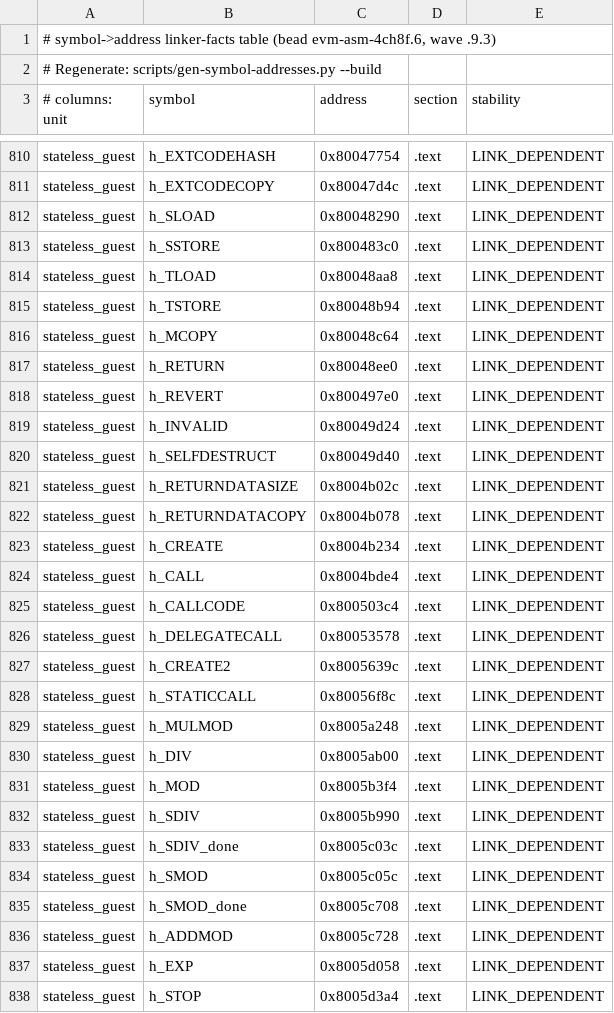
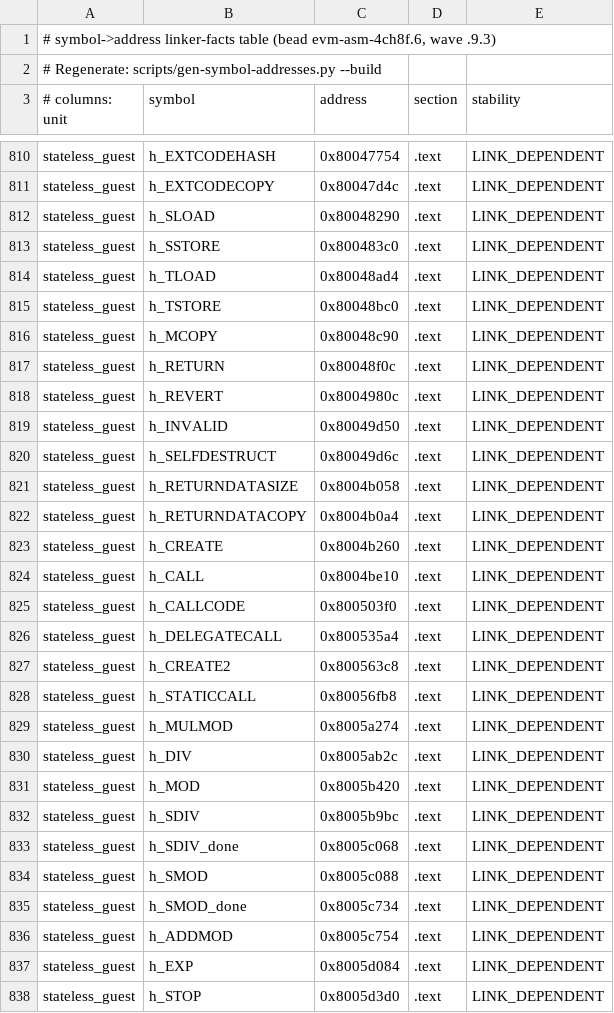
Before and after one commit to Verified-zkEVM/evm-asm, a TSV file: scripts/asm-fixtures/symbol-addresses.tsv, drawn as a sheet; only a part is shown, gaps mark what is left out; the diff covers the shown part only.

```diff
--- a/scripts/asm-fixtures/symbol-addresses.tsv
+++ b/scripts/asm-fixtures/symbol-addresses.tsv
@@ -813,26 +813,26 @@ stateless_guest	h_SLOAD	0x80048290	.text	LINK_DEPENDENT
 stateless_guest	h_SSTORE	0x800483c0	.text	LINK_DEPENDENT
-stateless_guest	h_TLOAD	0x80048aa8	.text	LINK_DEPENDENT
-stateless_guest	h_TSTORE	0x80048b94	.text	LINK_DEPENDENT
-stateless_guest	h_MCOPY	0x80048c64	.text	LINK_DEPENDENT
-stateless_guest	h_RETURN	0x80048ee0	.text	LINK_DEPENDENT
-stateless_guest	h_REVERT	0x800497e0	.text	LINK_DEPENDENT
-stateless_guest	h_INVALID	0x80049d24	.text	LINK_DEPENDENT
-stateless_guest	h_SELFDESTRUCT	0x80049d40	.text	LINK_DEPENDENT
-stateless_guest	h_RETURNDATASIZE	0x8004b02c	.text	LINK_DEPENDENT
-stateless_guest	h_RETURNDATACOPY	0x8004b078	.text	LINK_DEPENDENT
-stateless_guest	h_CREATE	0x8004b234	.text	LINK_DEPENDENT
-stateless_guest	h_CALL	0x8004bde4	.text	LINK_DEPENDENT
-stateless_guest	h_CALLCODE	0x800503c4	.text	LINK_DEPENDENT
-stateless_guest	h_DELEGATECALL	0x80053578	.text	LINK_DEPENDENT
-stateless_guest	h_CREATE2	0x8005639c	.text	LINK_DEPENDENT
-stateless_guest	h_STATICCALL	0x80056f8c	.text	LINK_DEPENDENT
-stateless_guest	h_MULMOD	0x8005a248	.text	LINK_DEPENDENT
-stateless_guest	h_DIV	0x8005ab00	.text	LINK_DEPENDENT
-stateless_guest	h_MOD	0x8005b3f4	.text	LINK_DEPENDENT
-stateless_guest	h_SDIV	0x8005b990	.text	LINK_DEPENDENT
-stateless_guest	h_SDIV_done	0x8005c03c	.text	LINK_DEPENDENT
-stateless_guest	h_SMOD	0x8005c05c	.text	LINK_DEPENDENT
-stateless_guest	h_SMOD_done	0x8005c708	.text	LINK_DEPENDENT
-stateless_guest	h_ADDMOD	0x8005c728	.text	LINK_DEPENDENT
-stateless_guest	h_EXP	0x8005d058	.text	LINK_DEPENDENT
-stateless_guest	h_STOP	0x8005d3a4	.text	LINK_DEPENDENT
+stateless_guest	h_TLOAD	0x80048ad4	.text	LINK_DEPENDENT
+stateless_guest	h_TSTORE	0x80048bc0	.text	LINK_DEPENDENT
+stateless_guest	h_MCOPY	0x80048c90	.text	LINK_DEPENDENT
+stateless_guest	h_RETURN	0x80048f0c	.text	LINK_DEPENDENT
+stateless_guest	h_REVERT	0x8004980c	.text	LINK_DEPENDENT
+stateless_guest	h_INVALID	0x80049d50	.text	LINK_DEPENDENT
+stateless_guest	h_SELFDESTRUCT	0x80049d6c	.text	LINK_DEPENDENT
+stateless_guest	h_RETURNDATASIZE	0x8004b058	.text	LINK_DEPENDENT
+stateless_guest	h_RETURNDATACOPY	0x8004b0a4	.text	LINK_DEPENDENT
+stateless_guest	h_CREATE	0x8004b260	.text	LINK_DEPENDENT
+stateless_guest	h_CALL	0x8004be10	.text	LINK_DEPENDENT
+stateless_guest	h_CALLCODE	0x800503f0	.text	LINK_DEPENDENT
+stateless_guest	h_DELEGATECALL	0x800535a4	.text	LINK_DEPENDENT
+stateless_guest	h_CREATE2	0x800563c8	.text	LINK_DEPENDENT
+stateless_guest	h_STATICCALL	0x80056fb8	.text	LINK_DEPENDENT
+stateless_guest	h_MULMOD	0x8005a274	.text	LINK_DEPENDENT
+stateless_guest	h_DIV	0x8005ab2c	.text	LINK_DEPENDENT
+stateless_guest	h_MOD	0x8005b420	.text	LINK_DEPENDENT
+stateless_guest	h_SDIV	0x8005b9bc	.text	LINK_DEPENDENT
+stateless_guest	h_SDIV_done	0x8005c068	.text	LINK_DEPENDENT
+stateless_guest	h_SMOD	0x8005c088	.text	LINK_DEPENDENT
+stateless_guest	h_SMOD_done	0x8005c734	.text	LINK_DEPENDENT
+stateless_guest	h_ADDMOD	0x8005c754	.text	LINK_DEPENDENT
+stateless_guest	h_EXP	0x8005d084	.text	LINK_DEPENDENT
+stateless_guest	h_STOP	0x8005d3d0	.text	LINK_DEPENDENT
```
Also changed, not shown: 33 edited cells elsewhere in this file, 2 other files.
